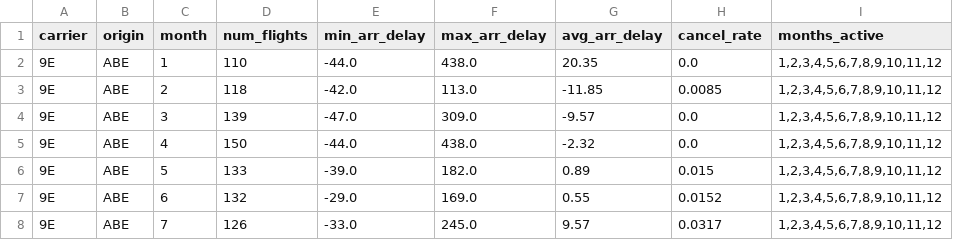
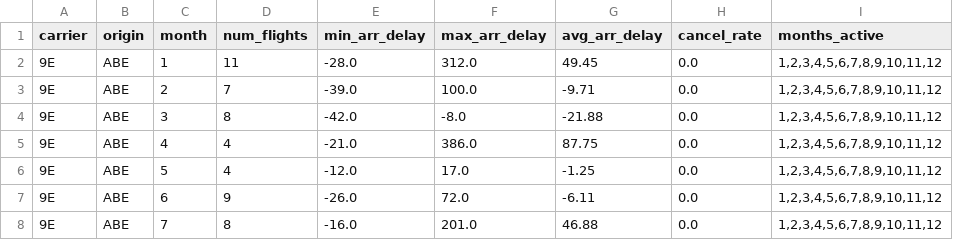
Before and after one commit to sciro24/Hadoop-Hive-Spark-FlightsDelay, a CSV file: results/analysis_1/hive/sample_top10.csv, drawn as a sheet; only a part is shown; the diff covers the shown part only.

```diff
--- a/results/analysis_1/hive/sample_top10.csv
+++ b/results/analysis_1/hive/sample_top10.csv
@@ -1,8 +1,8 @@
 carrier|origin|month|num_flights|min_arr_delay|max_arr_delay|avg_arr_delay|cancel_rate|months_active
-9E|ABE|1|110|-44.0|438.0|20.35|0.0|1,2,3,4,5,6,7,8,9,10,11,12
-9E|ABE|2|118|-42.0|113.0|-11.85|0.0085|1,2,3,4,5,6,7,8,9,10,11,12
-9E|ABE|3|139|-47.0|309.0|-9.57|0.0|1,2,3,4,5,6,7,8,9,10,11,12
-9E|ABE|4|150|-44.0|438.0|-2.32|0.0|1,2,3,4,5,6,7,8,9,10,11,12
-9E|ABE|5|133|-39.0|182.0|0.89|0.015|1,2,3,4,5,6,7,8,9,10,11,12
-9E|ABE|6|132|-29.0|169.0|0.55|0.0152|1,2,3,4,5,6,7,8,9,10,11,12
-9E|ABE|7|126|-33.0|245.0|9.57|0.0317|1,2,3,4,5,6,7,8,9,10,11,12
+9E|ABE|1|11|-28.0|312.0|49.45|0.0|1,2,3,4,5,6,7,8,9,10,11,12
+9E|ABE|2|7|-39.0|100.0|-9.71|0.0|1,2,3,4,5,6,7,8,9,10,11,12
+9E|ABE|3|8|-42.0|-8.0|-21.88|0.0|1,2,3,4,5,6,7,8,9,10,11,12
+9E|ABE|4|4|-21.0|386.0|87.75|0.0|1,2,3,4,5,6,7,8,9,10,11,12
+9E|ABE|5|4|-12.0|17.0|-1.25|0.0|1,2,3,4,5,6,7,8,9,10,11,12
+9E|ABE|6|9|-26.0|72.0|-6.11|0.0|1,2,3,4,5,6,7,8,9,10,11,12
+9E|ABE|7|8|-16.0|201.0|46.88|0.0|1,2,3,4,5,6,7,8,9,10,11,12
```
Also changed, not shown: 12 edited cells elsewhere in this file, benchmarks/results_local.csv, results/analysis_2/hive/sample_top10.csv, 29 other files.
